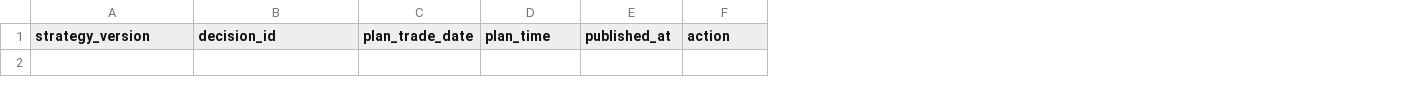
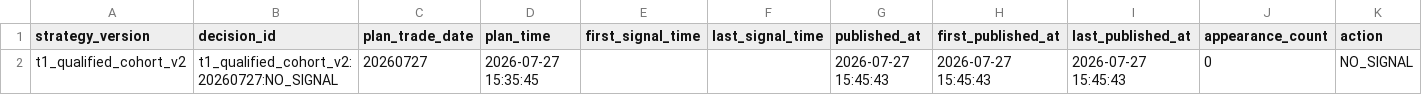
Before and after one commit to njedu2023-prog/WP, a CSV file: outputs/csv/wp_strategy_ledger.csv, drawn as a sheet; only a part is shown; rows hold the shown columns only; the diff names each change by its address in the sheet, - before the commit and + after, or states it on an @@ line.

```diff
--- a/outputs/csv/wp_strategy_ledger.csv
+++ b/outputs/csv/wp_strategy_ledger.csv
+column E (first_signal_time), empty
+column F (last_signal_time), empty
+column H (first_published_at), empty
+column I (last_published_at), empty
+column J (appearance_count), empty
+row 2: t1_qualified_cohort_v2 | t1_qualified_cohort_v2:20260727:NO_SIGNAL | 20260727 | 2026-07-27 15:35:45 |  |  | 2026-07-27 15:45:43 | 2026-07-27 15:45:43 | 2026-07-27 15:45:43 | 0 | NO_SIGNAL
```
Also changed, not shown: data/direct/latest/wp_market_regime_input.csv, outputs/csv/wp_full_rank.csv, 21 other files.
